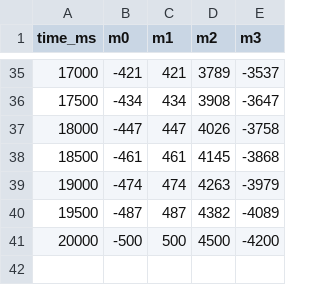
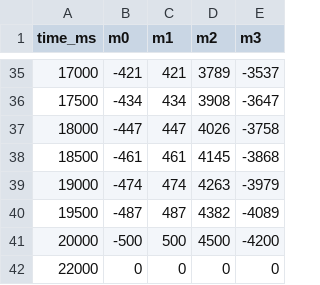
Before and after one commit to bukita1999/stm32f103zet6-mecanum-car-controller, a CSV file: python/local_controller/data/group3_steering_small.csv, drawn as a sheet; only a part is shown, gaps mark what is left out.

```diff
--- a/python/local_controller/data/group3_steering_small.csv
+++ b/python/local_controller/data/group3_steering_small.csv
@@ -41 +41,2 @@ time_ms,m0,m1,m2,m3
 20000,-500,500,4500,-4200
+22000,0,0,0,0
```
Also changed, not shown: python/local_controller/data/group3_forward.csv, python/local_controller/data/group3_steering_large.csv.
